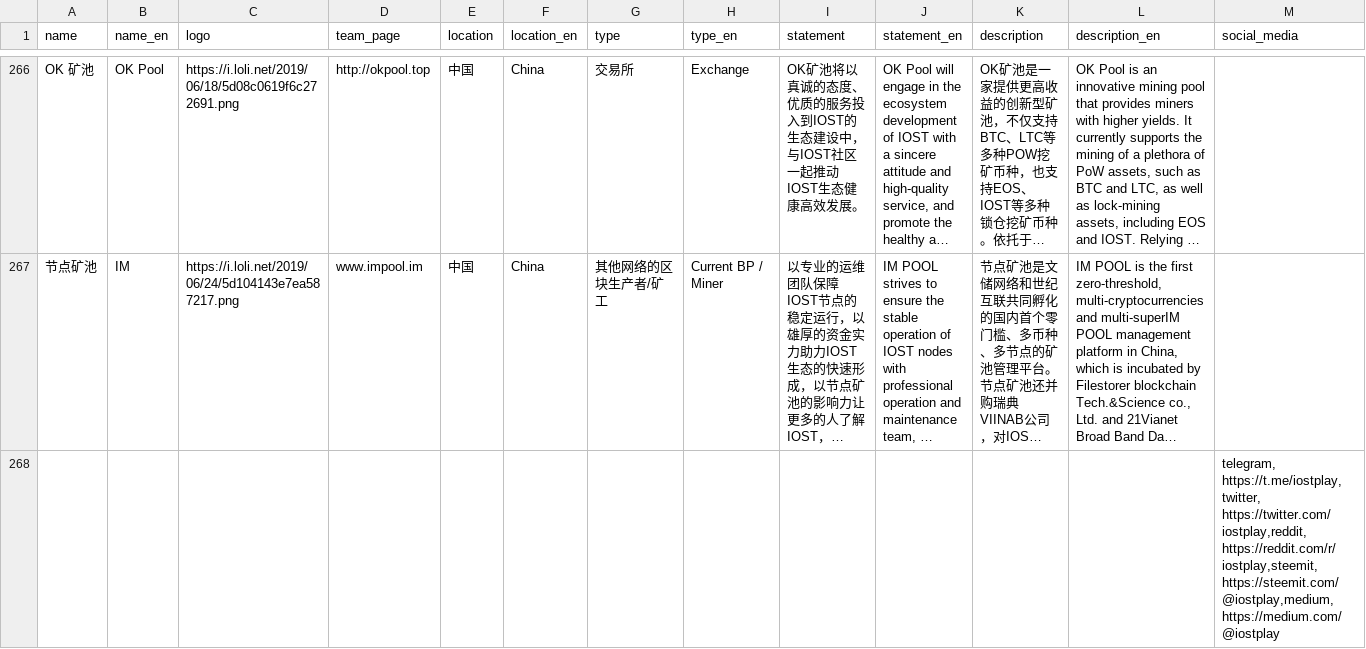
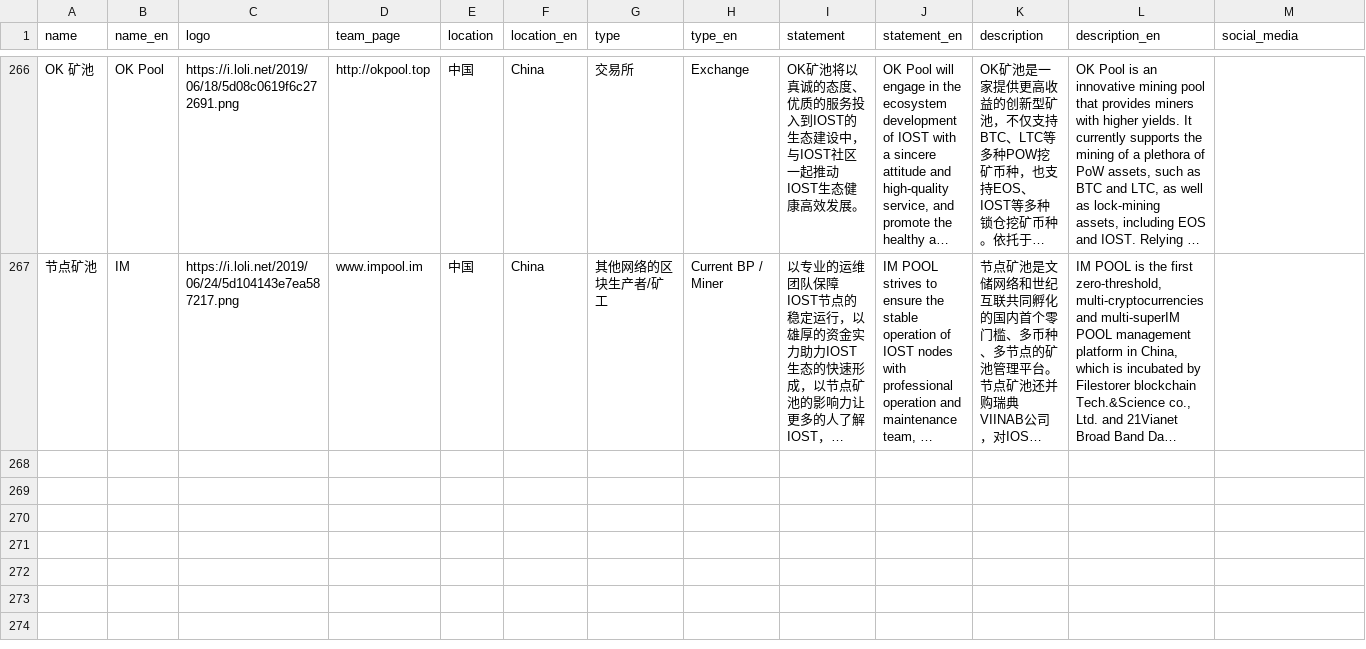
Before and after one commit to iost-official/iost-api, a CSV file: config/candidate.csv, drawn as a sheet; only a part is shown, gaps mark what is left out; long unchanged cells end in …; rows hold the shown columns only; the diff names each change by its address in the sheet, - before the commit and + after, or states it on an @@ line.

Commit message:
Update candidate

```diff
--- a/config/candidate.csv
+++ b/config/candidate.csv
-row 268:  |  |  |  |  |  |  |  |  |  |  |  | telegram, https://t.me/iostplay,twitter, https://twitter.com/iostplay,reddit, https://reddit.com/r/iostplay,steemit, https://steemit.com/@iostplay,medium, https://medium.com/@iostplay
```
